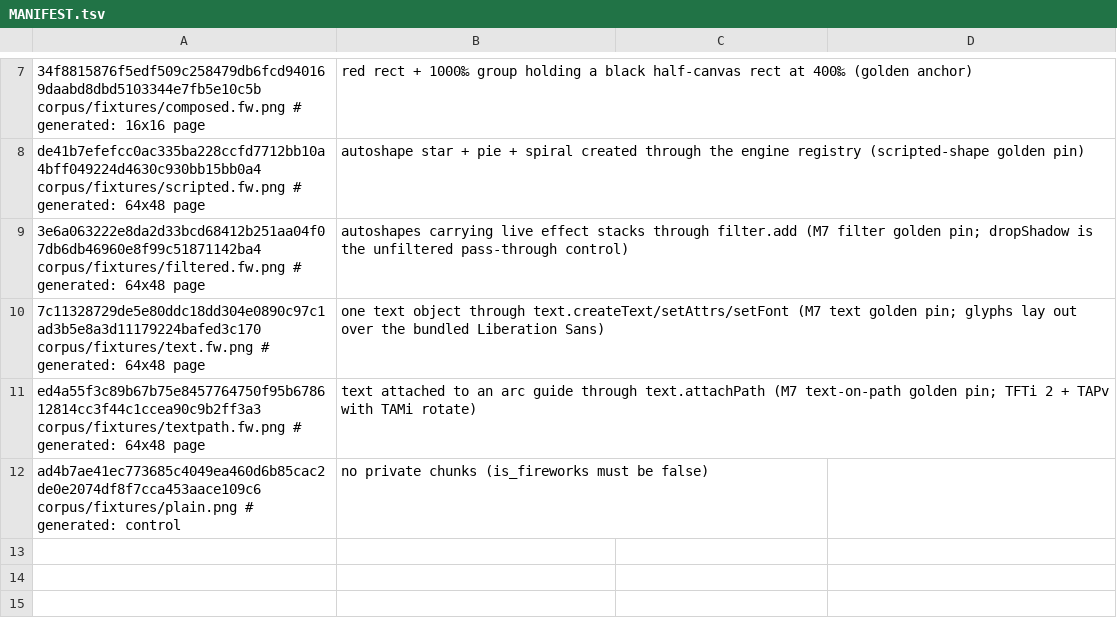
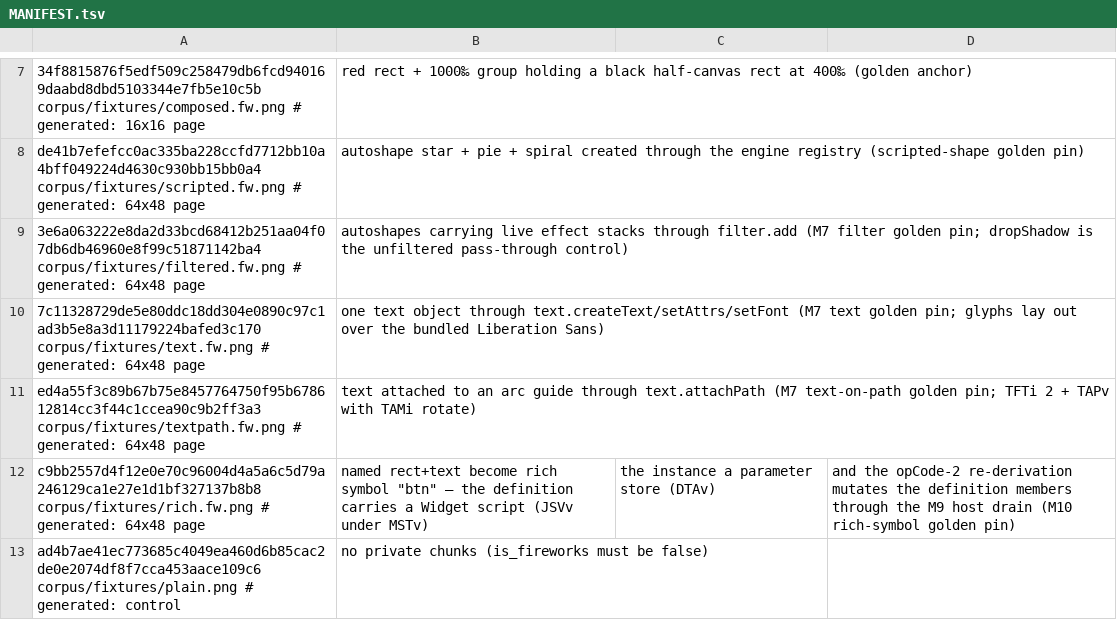
Before and after one commit to aliasfoxkde/FireCraft, a TSV file: corpus/MANIFEST.tsv, drawn as a sheet; only a part is shown, gaps mark what is left out.

```diff
--- a/corpus/MANIFEST.tsv
+++ b/corpus/MANIFEST.tsv
@@ -11,2 +11,3 @@ de41b7efefcc0ac335ba228ccfd7712bb10a4bff049224d4630c930bb15bb0a4 corpus/fixtures
 ed4a55f3c89b67b75e8457764750f95b678612814cc3f44c1ccea90c9b2ff3a3 corpus/fixtures/textpath.fw.png # generated: 64x48 page, text attached to an arc guide through text.attachPath (M7 text-on-path golden pin; TFTi 2 + TAPv with TAMi rotate)
+c9bb2557d4f12e0e70c96004d4a5a6c5d79a246129ca1e27e1d1bf327137b8b8 corpus/fixtures/rich.fw.png # generated: 64x48 page, named rect+text become rich symbol "btn" — the definition carries a Widget script (JSVv under MSTv), the instance a parameter store (DTAv), and the opCode-2 re-derivation mutates the definition members through the M9 host drain (M10 rich-symbol golden pin)
 ad4b7ae41ec773685c4049ea460d6b85cac2de0e2074df8f7cca453aace109c6 corpus/fixtures/plain.png # generated: control, no private chunks (is_fireworks must be false)
```
Also changed, not shown: 17 other files.
